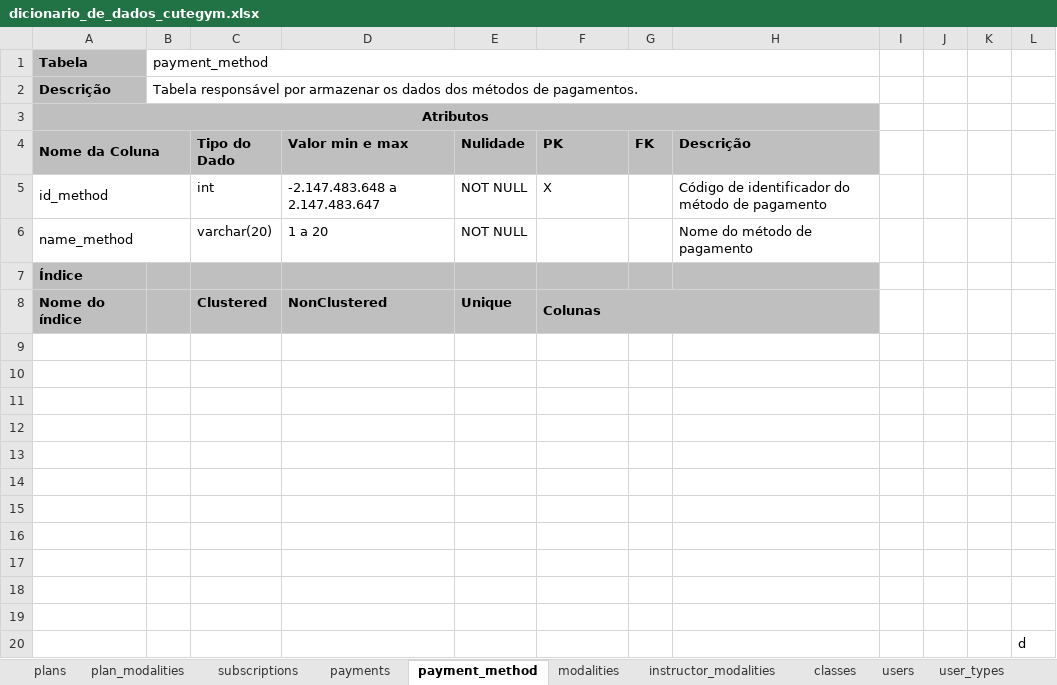
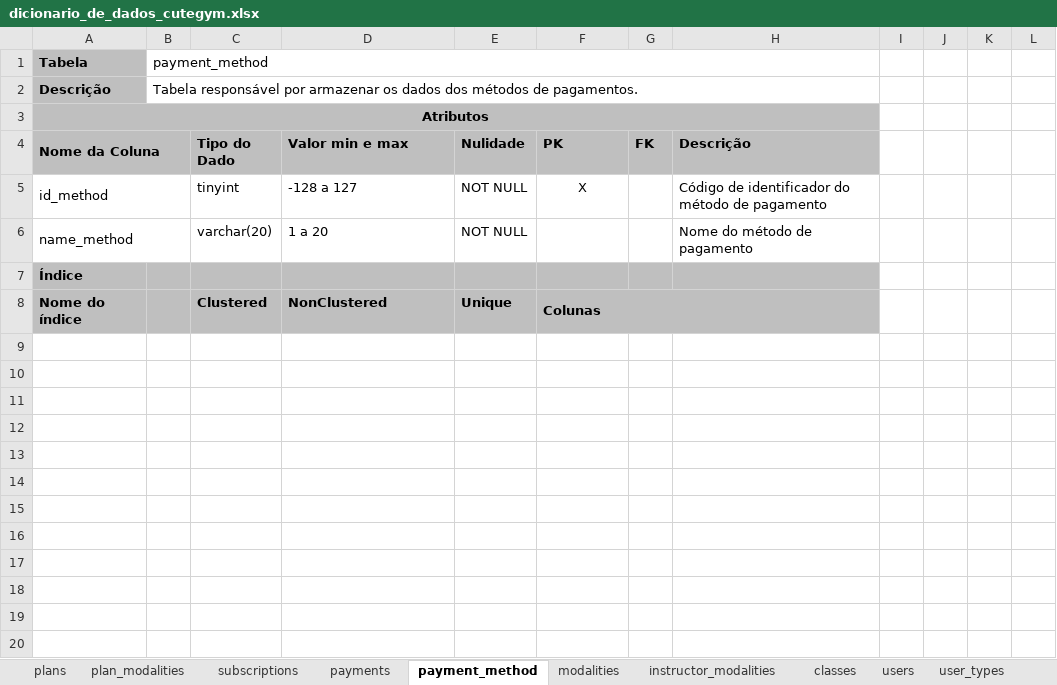
Before and after one commit to The-Cute-Push/CuteGym, an Excel workbook: dicionario_dados/dicionario_de_dados_cutegym.xlsx, sheet payment_method, drawn as a sheet; values as stored, in another font and other column widths than the file's, no borders; the diff names each change by its address in the sheet, - before the commit and + after, or states it on an @@ line.

```diff
--- a/dicionario_dados/dicionario_de_dados_cutegym.xlsx (sheet payment_method)
+++ b/dicionario_dados/dicionario_de_dados_cutegym.xlsx (sheet payment_method)
-C5 (Tipo do Dado): int
+C5 (Tipo do Dado): tinyint
-D5 (Valor min e max): -2.147.483.648 a 2.147.483.647
+D5 (Valor min e max): -128 a 127
-F5 alignment: left
+F5 alignment: center
-row 9: (empty)
-row 10: (empty)
-row 11: (empty)
-row 12: (empty)
-row 13: (empty)
-row 14: (empty)
-row 15: (empty)
-row 16: (empty)
-row 17: (empty)
-row 18: (empty)
-row 19: (empty)
-row 20:  |  |  |  |  |  |  |  |  |  |  | d
```
Also changed, not shown: sheet users, sheet instructor_modalities, sheet payments, sheet classes, sheet subscriptions, sheet plan_modalities, 3 more sheets.
